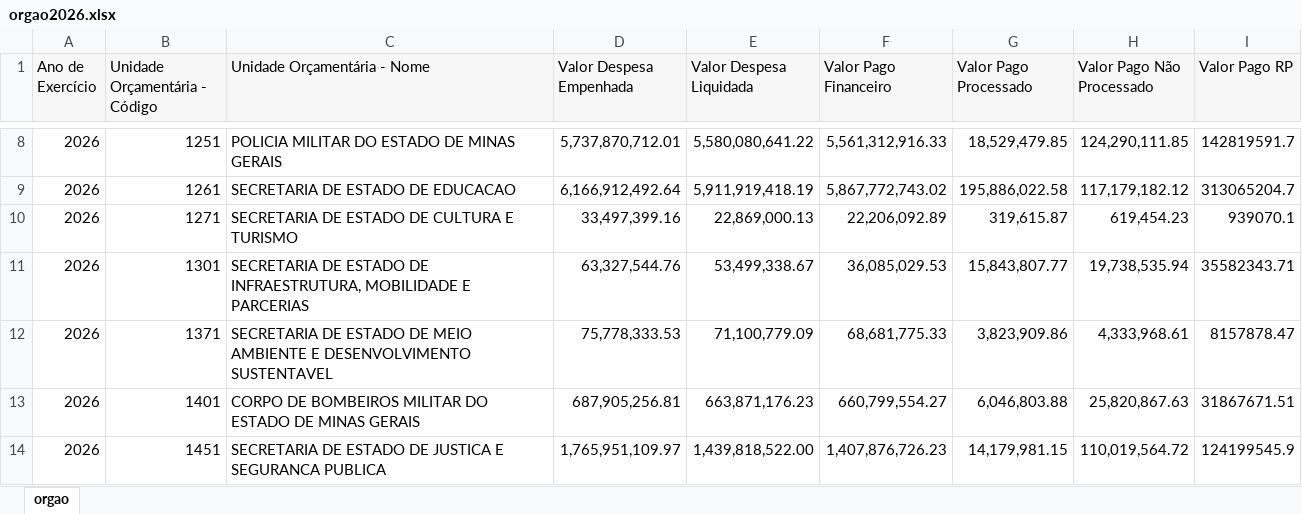
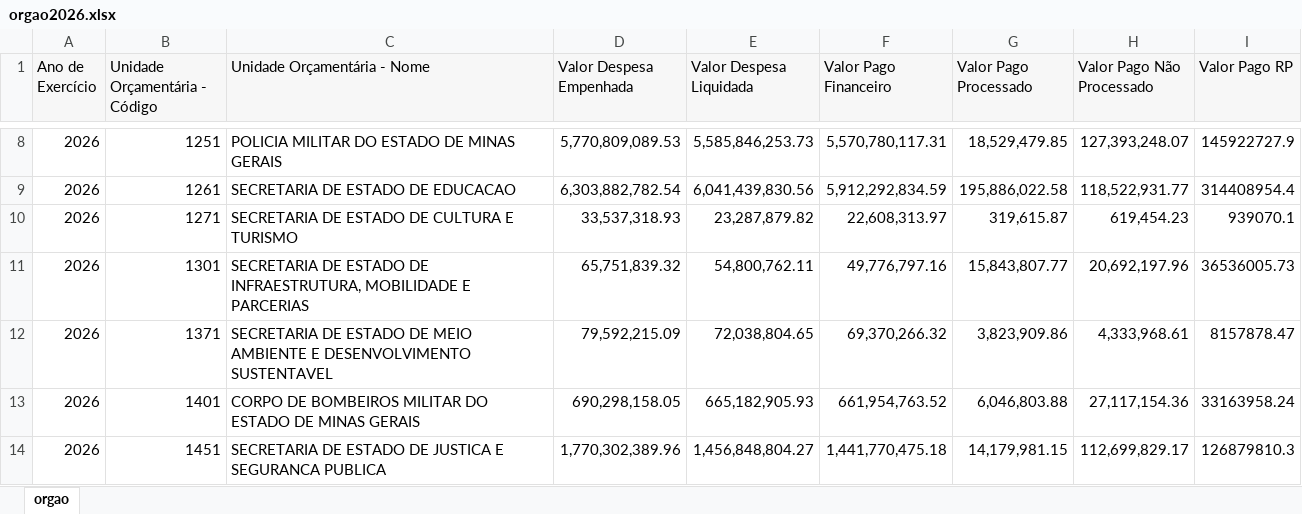
Before and after one commit to transparencia-mg/portal_despesa_empenho, an Excel workbook: upload/orgao2026.xlsx, sheet orgao, drawn as a sheet; only a part is shown, gaps mark what is left out; values as stored, in another font and other column widths than the file's, no borders; the diff covers the shown part only; the diff names each change by its address in the sheet, - before the commit and + after, or states it on an @@ line.

```diff
--- a/upload/orgao2026.xlsx (sheet orgao)
+++ b/upload/orgao2026.xlsx (sheet orgao)
-D8 (Valor Despesa Empenhada): 5,737,870,712.01
+D8 (Valor Despesa Empenhada): 5,770,809,089.53
-E8 (Valor Despesa Liquidada): 5,580,080,641.22
+E8 (Valor Despesa Liquidada): 5,585,846,253.73
-F8 (Valor Pago Financeiro): 5,561,312,916.33
+F8 (Valor Pago Financeiro): 5,570,780,117.31
-H8 (Valor Pago Não Processado): 124,290,111.85
+H8 (Valor Pago Não Processado): 127,393,248.07
-I8 (Valor Pago RP): 142819591.7
+I8 (Valor Pago RP): 145922727.9
-D9 (Valor Despesa Empenhada): 6,166,912,492.64
+D9 (Valor Despesa Empenhada): 6,303,882,782.54
-E9 (Valor Despesa Liquidada): 5,911,919,418.19
+E9 (Valor Despesa Liquidada): 6,041,439,830.56
-F9 (Valor Pago Financeiro): 5,867,772,743.02
+F9 (Valor Pago Financeiro): 5,912,292,834.59
-H9 (Valor Pago Não Processado): 117,179,182.12
+H9 (Valor Pago Não Processado): 118,522,931.77
-I9 (Valor Pago RP): 313065204.7
+I9 (Valor Pago RP): 314408954.4
-D10 (Valor Despesa Empenhada): 33,497,399.16
+D10 (Valor Despesa Empenhada): 33,537,318.93
-E10 (Valor Despesa Liquidada): 22,869,000.13
+E10 (Valor Despesa Liquidada): 23,287,879.82
-F10 (Valor Pago Financeiro): 22,206,092.89
+F10 (Valor Pago Financeiro): 22,608,313.97
-D11 (Valor Despesa Empenhada): 63,327,544.76
+D11 (Valor Despesa Empenhada): 65,751,839.32
-E11 (Valor Despesa Liquidada): 53,499,338.67
+E11 (Valor Despesa Liquidada): 54,800,762.11
-F11 (Valor Pago Financeiro): 36,085,029.53
+F11 (Valor Pago Financeiro): 49,776,797.16
-H11 (Valor Pago Não Processado): 19,738,535.94
+H11 (Valor Pago Não Processado): 20,692,197.96
-I11 (Valor Pago RP): 35582343.71
+I11 (Valor Pago RP): 36536005.73
-D12 (Valor Despesa Empenhada): 75,778,333.53
+D12 (Valor Despesa Empenhada): 79,592,215.09
-E12 (Valor Despesa Liquidada): 71,100,779.09
+E12 (Valor Despesa Liquidada): 72,038,804.65
-F12 (Valor Pago Financeiro): 68,681,775.33
+F12 (Valor Pago Financeiro): 69,370,266.32
-D13 (Valor Despesa Empenhada): 687,905,256.81
+D13 (Valor Despesa Empenhada): 690,298,158.05
-E13 (Valor Despesa Liquidada): 663,871,176.23
+E13 (Valor Despesa Liquidada): 665,182,905.93
-F13 (Valor Pago Financeiro): 660,799,554.27
+F13 (Valor Pago Financeiro): 661,954,763.52
-H13 (Valor Pago Não Processado): 25,820,867.63
+H13 (Valor Pago Não Processado): 27,117,154.36
-I13 (Valor Pago RP): 31867671.51
+I13 (Valor Pago RP): 33163958.24
-D14 (Valor Despesa Empenhada): 1,765,951,109.97
+D14 (Valor Despesa Empenhada): 1,770,302,389.96
-E14 (Valor Despesa Liquidada): 1,439,818,522.00
+E14 (Valor Despesa Liquidada): 1,456,848,804.27
-F14 (Valor Pago Financeiro): 1,407,876,726.23
+F14 (Valor Pago Financeiro): 1,441,770,475.18
-H14 (Valor Pago Não Processado): 110,019,564.72
+H14 (Valor Pago Não Processado): 112,699,829.17
-I14 (Valor Pago RP): 124199545.9
+I14 (Valor Pago RP): 126879810.3
```
Also changed, not shown: 251 edited cells elsewhere in this sheet, upload/orgao2022.xlsx, upload/orgao2023.xlsx, 12 other files.
